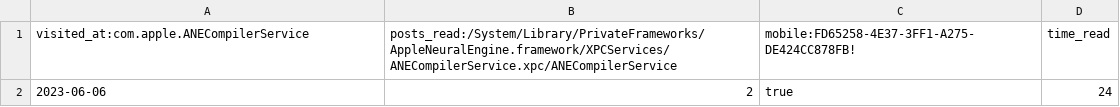
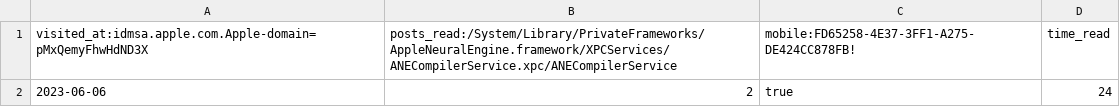
Before and after one commit to Laurry-gee/acadiemgroupcom, a CSV file: visits.csv, drawn as a sheet.

Commit message:
Update visits.csv
Signed-off-by: Laurence Severtson  <laurencesevertson@gmail.com>

```diff
--- a/visits.csv
+++ b/visits.csv
@@ -1,2 +1,2 @@
-visited_at:com.apple.ANECompilerService,posts_read:/System/Library/PrivateFrameworks/AppleNeuralEngine.framework/XPCServices/ANECompilerService.xpc/ANECompilerService,mobile:FD65258-4E37-3FF1-A275-DE424CC878FB!,time_read
+visited_at:idmsa.apple.com.Apple-domain=pMxQemyFhwHdND3X,posts_read:/System/Library/PrivateFrameworks/AppleNeuralEngine.framework/XPCServices/ANECompilerService.xpc/ANECompilerService,mobile:FD65258-4E37-3FF1-A275-DE424CC878FB!,time_read
 2023-06-06,2,true,24
```
